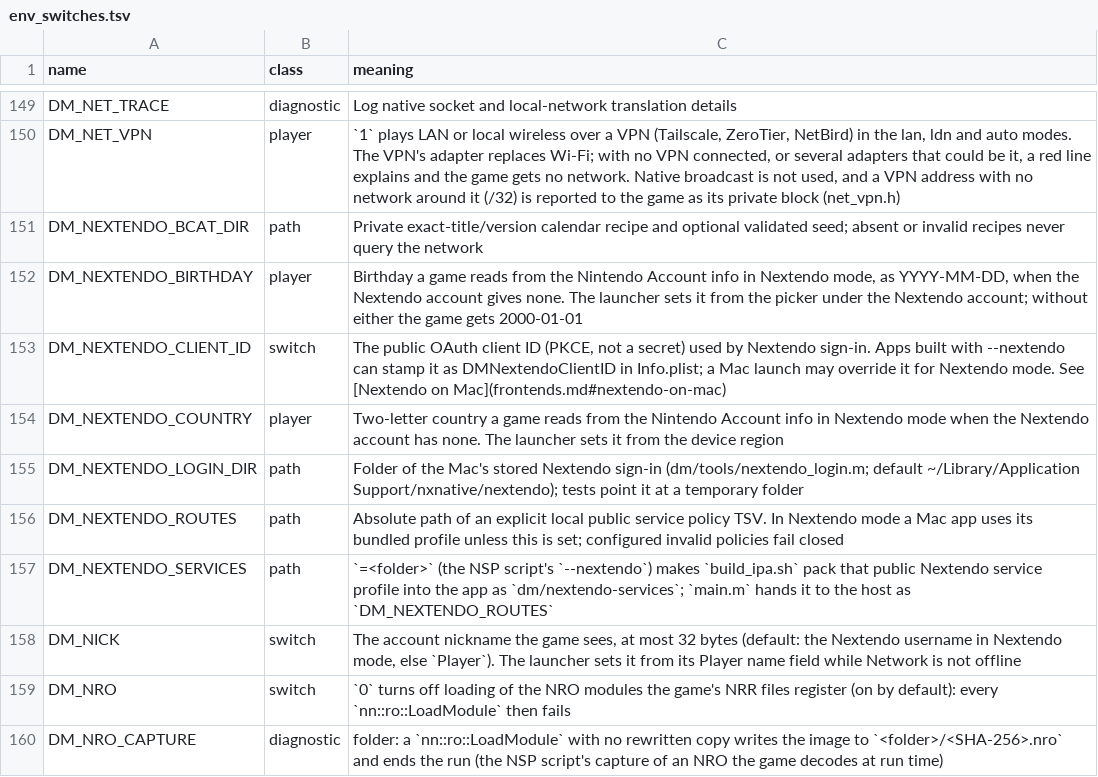
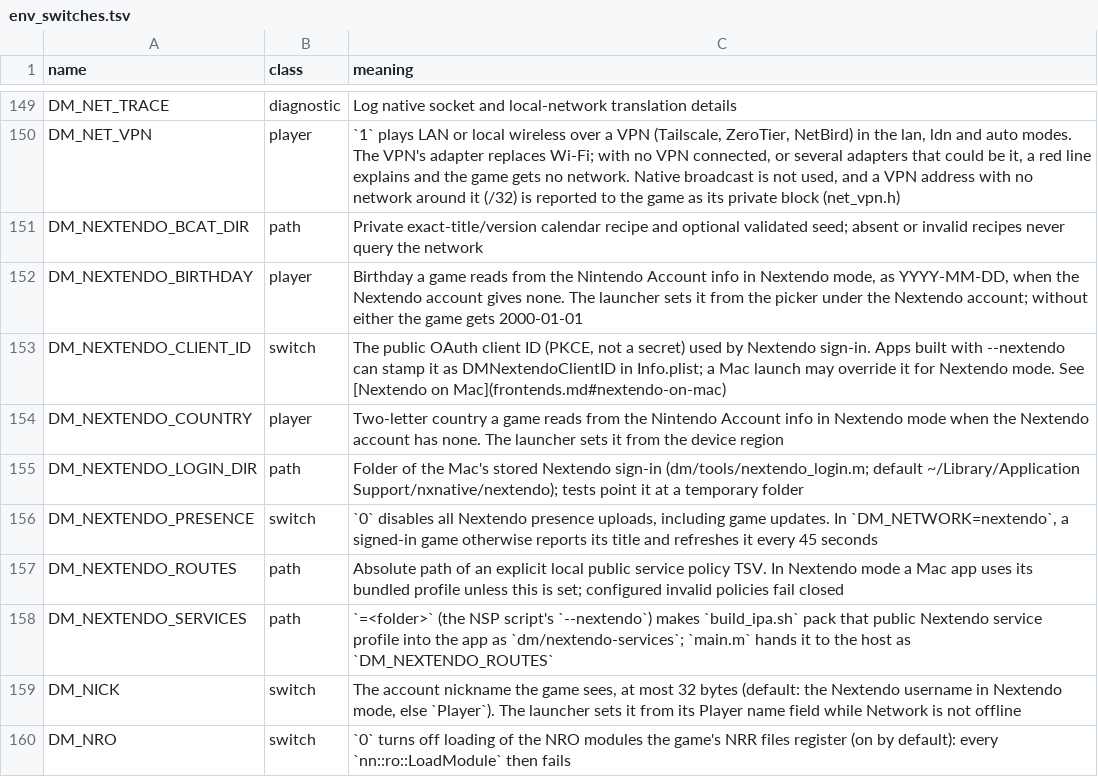
Before and after one commit to sofianbll/nxnative, a TSV file: docs/env_switches.tsv, drawn as a sheet; only a part is shown, gaps mark what is left out; the shorter side is filled out with more unchanged rows.

Commit message:
nextendo/presence: report the running game after sign-in
Reuse the serial HTTPS heartbeat after the first credential in explicit Nextendo mode. Keep SDK fields on open, stop and try status 0 on clean exit, and allow opting out of all uploads.

Verified with synthetic Nextendo HTTP and timer ticks, social/API/account sanitizers, offline friends, docs tests and Apple SDK syntax checks. No game or live service tested.

```diff
--- a/docs/env_switches.tsv
+++ b/docs/env_switches.tsv
@@ -155,2 +155,3 @@ DM_NEXTENDO_COUNTRY	player	Two-letter country a game reads from the Nintendo Acc
 DM_NEXTENDO_LOGIN_DIR	path	Folder of the Mac's stored Nextendo sign-in (dm/tools/nextendo_login.m; default ~/Library/Application Support/nxnative/nextendo); tests point it at a temporary folder
+DM_NEXTENDO_PRESENCE	switch	`0` disables all Nextendo presence uploads, including game updates. In `DM_NETWORK=nextendo`, a signed-in game otherwise reports its title and refreshes it every 45 seconds
 DM_NEXTENDO_ROUTES	path	Absolute path of an explicit local public service policy TSV. In Nextendo mode a Mac app uses its bundled profile unless this is set; configured invalid policies fail closed
```
Also changed, not shown: 9 other files.
